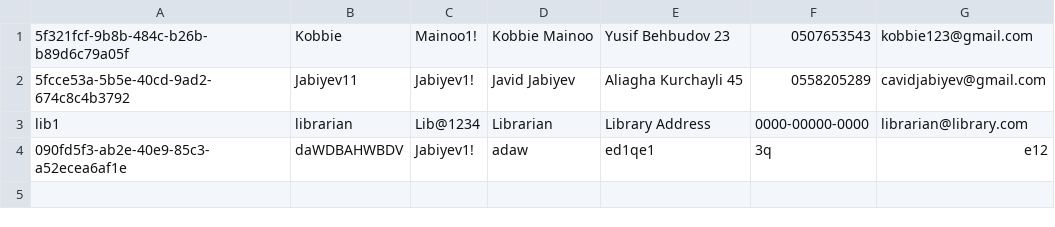
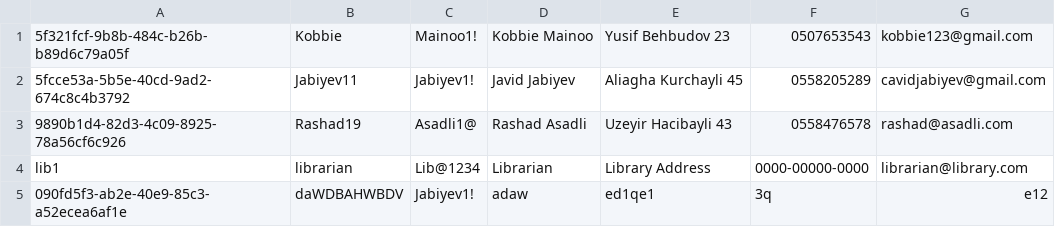
Before and after one commit to jabiyev11/Virtual-Library-Management-System, a CSV file: data/UserData.csv, drawn as a sheet.

```diff
--- a/data/UserData.csv
+++ b/data/UserData.csv
@@ -2,2 +2,3 @@
 5fcce53a-5b5e-40cd-9ad2-674c8c4b3792,Jabiyev11,Jabiyev1!,Javid Jabiyev,Aliagha Kurchayli 45,0558205289,cavidjabiyev@gmail.com
+9890b1d4-82d3-4c09-8925-78a56cf6c926,Rashad19,Asadli1@,Rashad Asadli,Uzeyir Hacibayli 43,0558476578,rashad@asadli.com
 lib1,librarian,Lib@1234,Librarian,Library Address,0000-00000-0000,librarian@library.com
```
Also changed, not shown: out/production/Vitual-Library-Management-System/data/UserData.csv, 8 other files.
